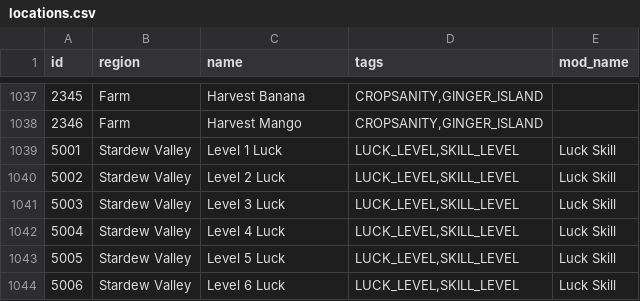
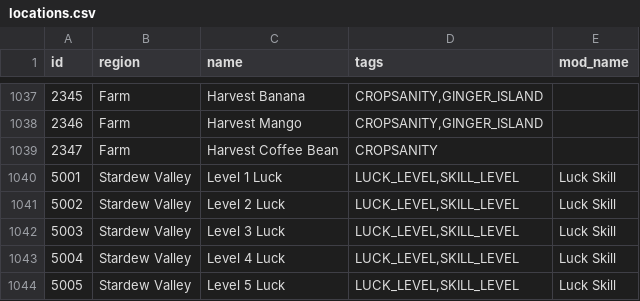
Before and after one commit to kl3cks7r/Archipelago, a CSV file: worlds/stardew_valley/data/locations.csv, drawn as a sheet; only a part is shown, gaps mark what is left out; the shorter side is filled out with more unchanged rows.

```diff
--- a/worlds/stardew_valley/data/locations.csv
+++ b/worlds/stardew_valley/data/locations.csv
@@ -1038,2 +1038,3 @@ id,region,name,tags,mod_name
 2346,Farm,Harvest Mango,"CROPSANITY,GINGER_ISLAND",
+2347,Farm,Harvest Coffee Bean,"CROPSANITY",
 5001,Stardew Valley,Level 1 Luck,"LUCK_LEVEL,SKILL_LEVEL",Luck Skill
```
Also changed, not shown: worlds/stardew_valley/data/crops.csv, worlds/stardew_valley/data/items.csv, 2 other files.
